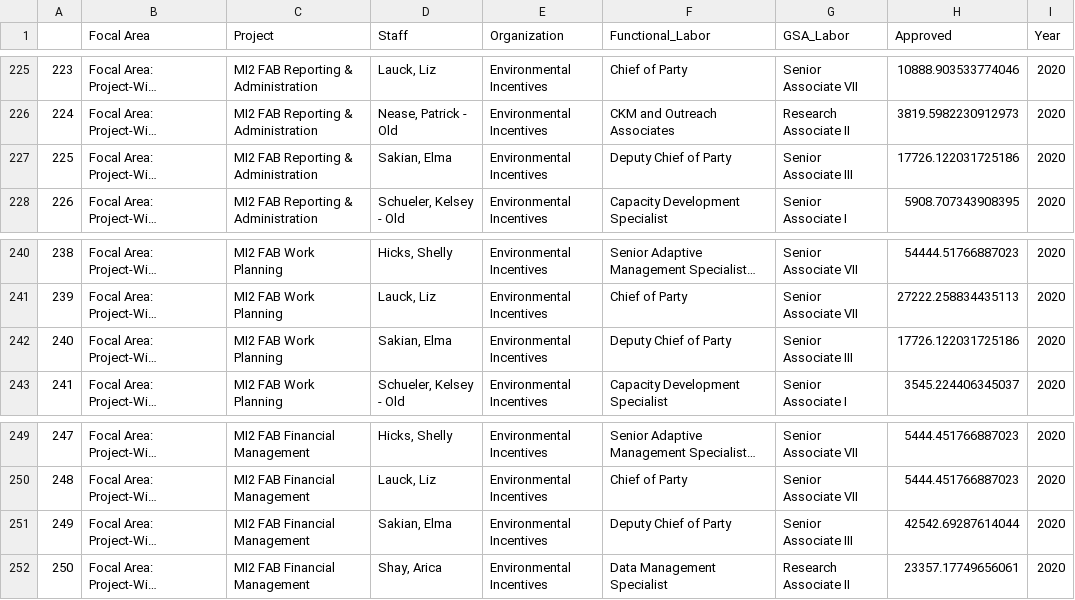
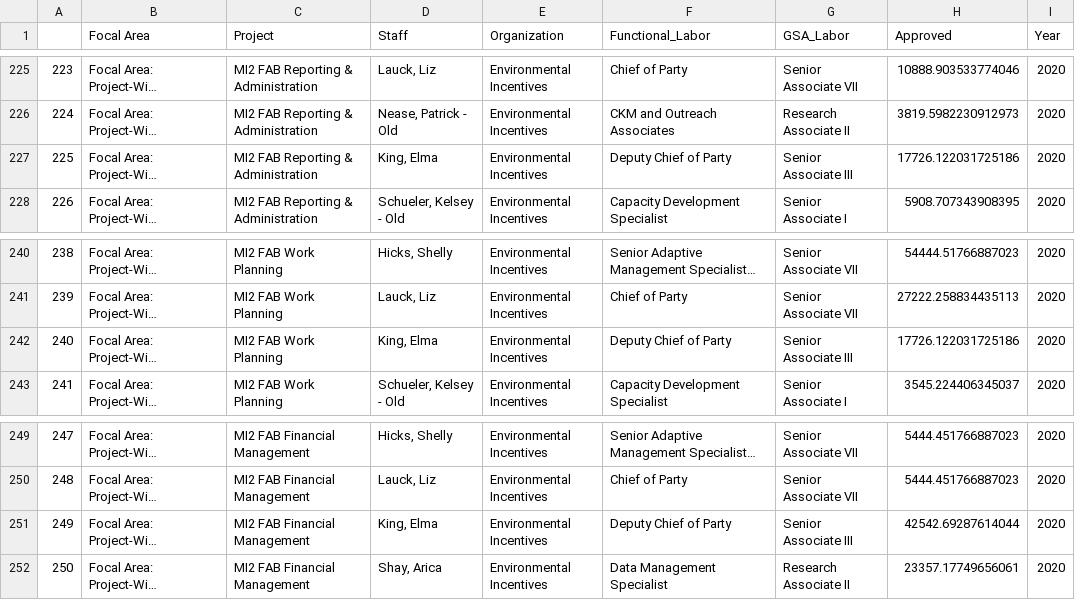
Before and after one commit to eanderson-ei/mi2-dashboard, a CSV file: data/processed/bva-staff-approved.csv, drawn as a sheet; only a part is shown, gaps mark what is left out; long unchanged cells end in …; the diff covers the shown part only; the diff names each change by its address in the sheet, - before the commit and + after, or states it on an @@ line.

```diff
--- a/data/processed/bva-staff-approved.csv
+++ b/data/processed/bva-staff-approved.csv
-D227 (Staff): Sakian, Elma
+D227 (Staff): King, Elma
-D242 (Staff): Sakian, Elma
+D242 (Staff): King, Elma
-D251 (Staff): Sakian, Elma
+D251 (Staff): King, Elma
```
Also changed, not shown: 6 added rows and 5 edited cells elsewhere in this file, data/processed/bva-staff-approved-loe.csv, data/processed/bva-tdy-revenue.csv, 28 other files.
